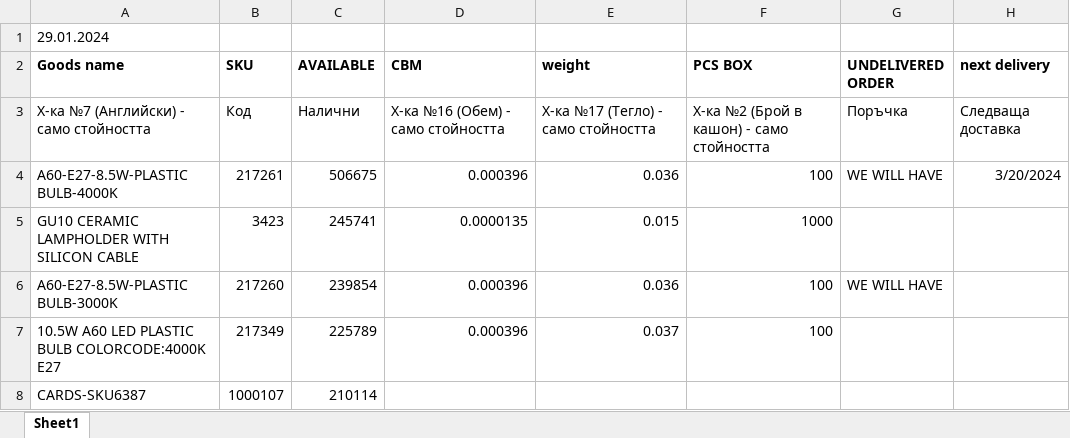
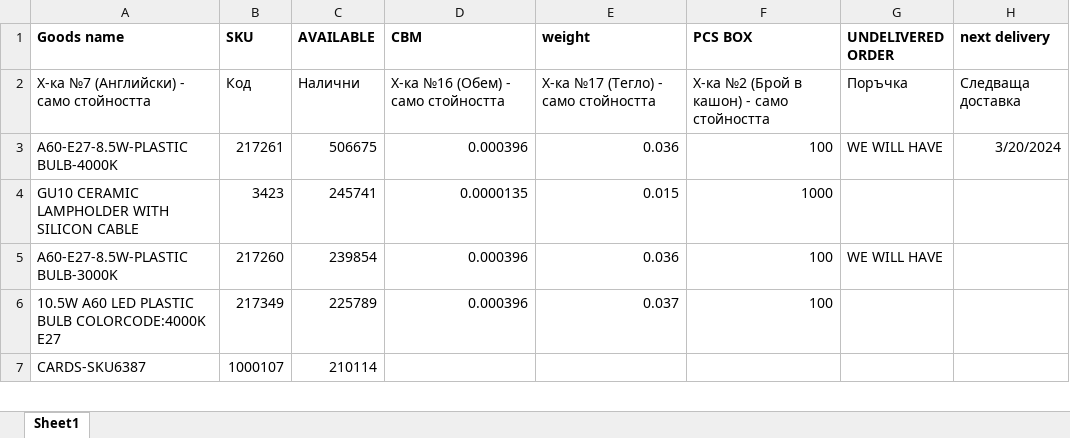
Before and after one commit to djxmeel/optima-scrapper, an Excel workbook: data/common/excel/eu_stock/eu_stock.xlsx, sheet Sheet1, drawn as a sheet; only a part is shown; values as stored, in another font and other column widths than the file's, no borders; the diff names each change by its address in the sheet, - before the commit and + after, or states it on an @@ line.

```diff
--- a/data/common/excel/eu_stock/eu_stock.xlsx (sheet Sheet1)
+++ b/data/common/excel/eu_stock/eu_stock.xlsx (sheet Sheet1)
-row 1: 29.01.2024
```
